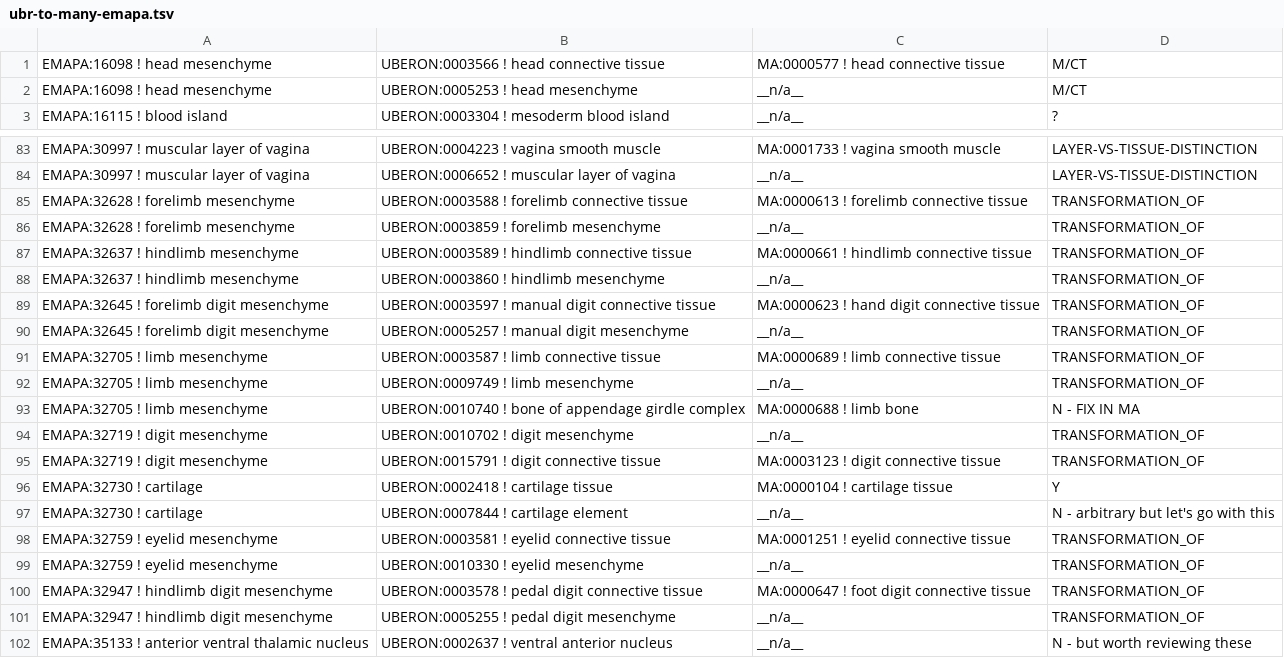
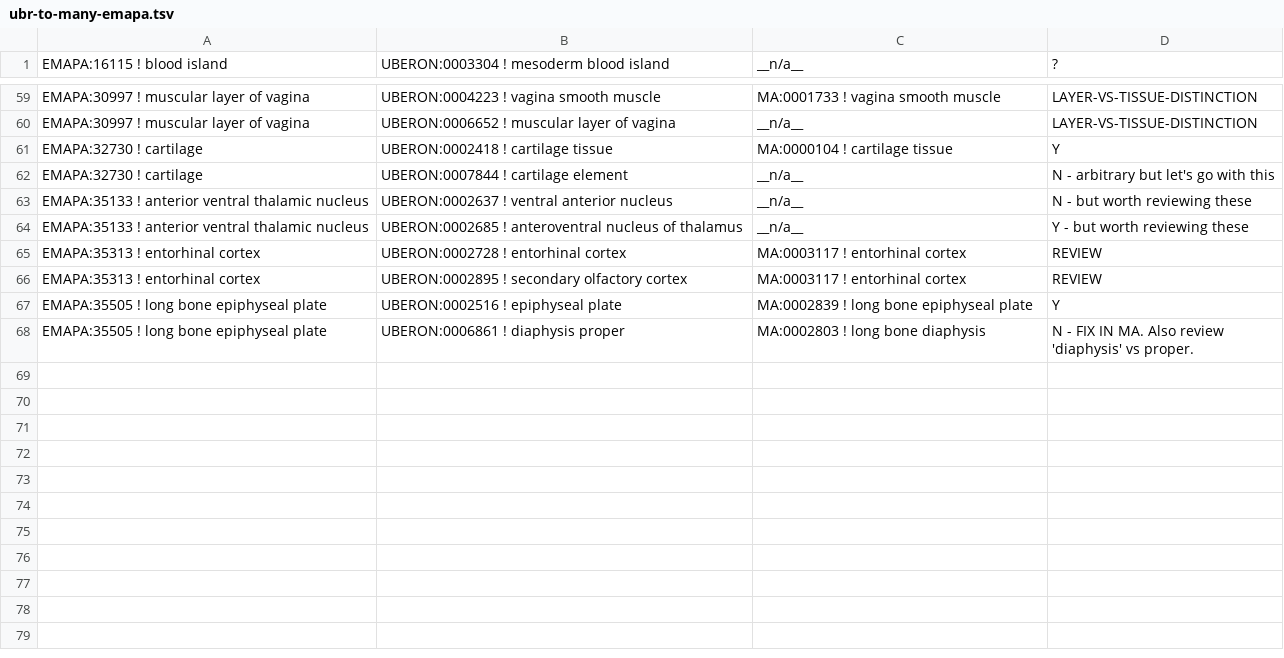
Before and after one commit to obophenotype/uberon, a TSV file: scratch/ubr-to-many-emapa.tsv, drawn as a sheet; only a part is shown, gaps mark what is left out; the shorter side is filled out with more unchanged rows; the diff covers the shown part only.

Commit message:
ensured transformation_of holds between all CT and mesenchymes. Note that we still have the unsatisfactory situation of MA xreffing the earlier structure, TBD. Obsoleted skeleton of embryo as this was not useful. Made post-anal tail follow transformation-of edges. We retain the embryonic tail as its a useful grouping for humans and other chordates that lack the adult post-anal tail. #664

```diff
--- a/scratch/ubr-to-many-emapa.tsv
+++ b/scratch/ubr-to-many-emapa.tsv
@@ -1,3 +1 @@
-EMAPA:16098 ! head mesenchyme	UBERON:0003566 ! head connective tissue	MA:0000577 ! head connective tissue	M/CT
-EMAPA:16098 ! head mesenchyme	UBERON:0005253 ! head mesenchyme	__n/a__	M/CT
 EMAPA:16115 ! blood island	UBERON:0003304 ! mesoderm blood island	__n/a__	?
@@ -84,19 +60,4 @@ EMAPA:30997 ! muscular layer of vagina	UBERON:0004223 ! vagina smooth muscle	MA:
 EMAPA:30997 ! muscular layer of vagina	UBERON:0006652 ! muscular layer of vagina	__n/a__	LAYER-VS-TISSUE-DISTINCTION
-EMAPA:32628 ! forelimb mesenchyme	UBERON:0003588 ! forelimb connective tissue	MA:0000613 ! forelimb connective tissue	TRANSFORMATION_OF
-EMAPA:32628 ! forelimb mesenchyme	UBERON:0003859 ! forelimb mesenchyme	__n/a__	TRANSFORMATION_OF
-EMAPA:32637 ! hindlimb mesenchyme	UBERON:0003589 ! hindlimb connective tissue	MA:0000661 ! hindlimb connective tissue	TRANSFORMATION_OF
-EMAPA:32637 ! hindlimb mesenchyme	UBERON:0003860 ! hindlimb mesenchyme	__n/a__	TRANSFORMATION_OF
-EMAPA:32645 ! forelimb digit mesenchyme	UBERON:0003597 ! manual digit connective tissue	MA:0000623 ! hand digit connective tissue	TRANSFORMATION_OF
-EMAPA:32645 ! forelimb digit mesenchyme	UBERON:0005257 ! manual digit mesenchyme	__n/a__	TRANSFORMATION_OF
-EMAPA:32705 ! limb mesenchyme	UBERON:0003587 ! limb connective tissue	MA:0000689 ! limb connective tissue	TRANSFORMATION_OF
-EMAPA:32705 ! limb mesenchyme	UBERON:0009749 ! limb mesenchyme	__n/a__	TRANSFORMATION_OF
-EMAPA:32705 ! limb mesenchyme	UBERON:0010740 ! bone of appendage girdle complex	MA:0000688 ! limb bone	N - FIX IN MA
-EMAPA:32719 ! digit mesenchyme	UBERON:0010702 ! digit mesenchyme	__n/a__	TRANSFORMATION_OF
-EMAPA:32719 ! digit mesenchyme	UBERON:0015791 ! digit connective tissue	MA:0003123 ! digit connective tissue	TRANSFORMATION_OF
 EMAPA:32730 ! cartilage	UBERON:0002418 ! cartilage tissue	MA:0000104 ! cartilage tissue	Y
 EMAPA:32730 ! cartilage	UBERON:0007844 ! cartilage element	__n/a__	N - arbitrary but let's go with this
-EMAPA:32759 ! eyelid mesenchyme	UBERON:0003581 ! eyelid connective tissue	MA:0001251 ! eyelid connective tissue	TRANSFORMATION_OF
-EMAPA:32759 ! eyelid mesenchyme	UBERON:0010330 ! eyelid mesenchyme	__n/a__	TRANSFORMATION_OF
-EMAPA:32947 ! hindlimb digit mesenchyme	UBERON:0003578 ! pedal digit connective tissue	MA:0000647 ! foot digit connective tissue	TRANSFORMATION_OF
-EMAPA:32947 ! hindlimb digit mesenchyme	UBERON:0005255 ! pedal digit mesenchyme	__n/a__	TRANSFORMATION_OF
 EMAPA:35133 ! anterior ventral thalamic nucleus	UBERON:0002637 ! ventral anterior nucleus	__n/a__	N - but worth reviewing these
```
Also changed, not shown: 22 removed rows elsewhere in this file, 1 other file.
